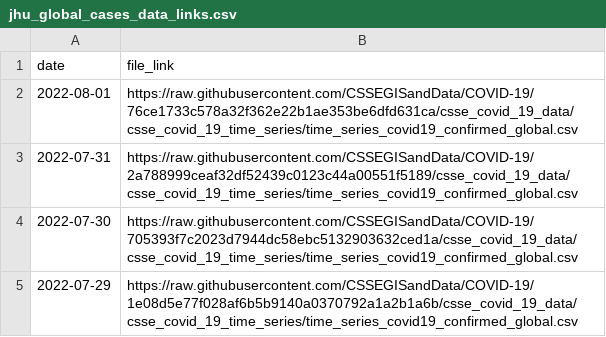
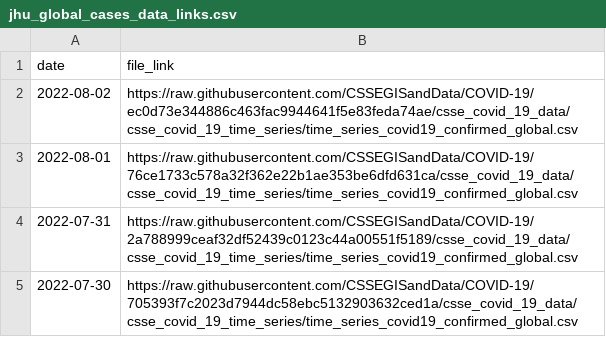
Before and after one commit to Serena-Wang/covidData, a CSV file: data/jhu_global_cases_data_links.csv, drawn as a sheet; only a part is shown; the shorter side is filled out with more unchanged rows.

```diff
--- a/data/jhu_global_cases_data_links.csv
+++ b/data/jhu_global_cases_data_links.csv
@@ -1,2 +1,3 @@
 "date","file_link"
+2022-08-02,"https://raw.githubusercontent.com/CSSEGISandData/COVID-19/ec0d73e344886c463fac9944641f5e83feda74ae/csse_covid_19_data/csse_covid_19_time_series/time_series_covid19_confirmed_global.csv"
 2022-08-01,"https://raw.githubusercontent.com/CSSEGISandData/COVID-19/76ce1733c578a32f362e22b1ae353be6dfd631ca/csse_covid_19_data/csse_covid_19_time_series/time_series_covid19_confirmed_global.csv"
```
Also changed, not shown: data/jhu_global_deaths_data_links.csv, data/jhu_us_cases_data_links.csv, 1 other file.
